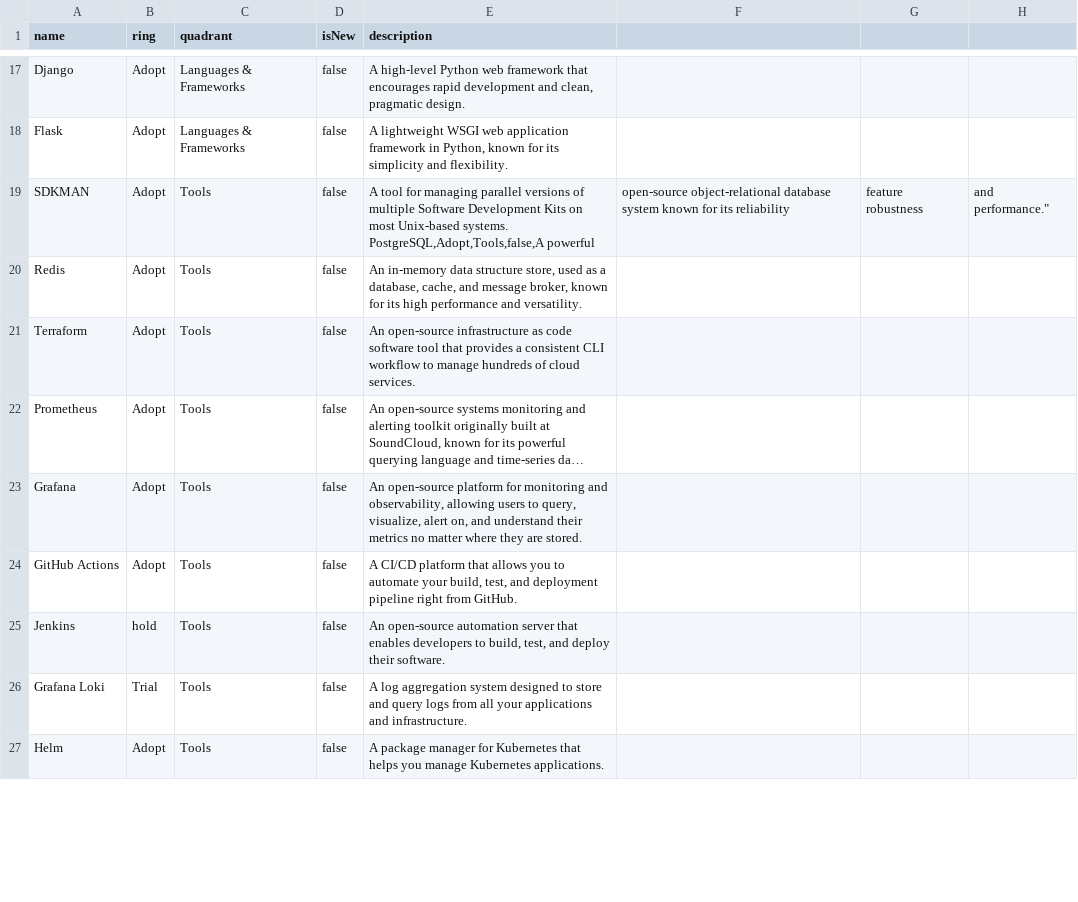
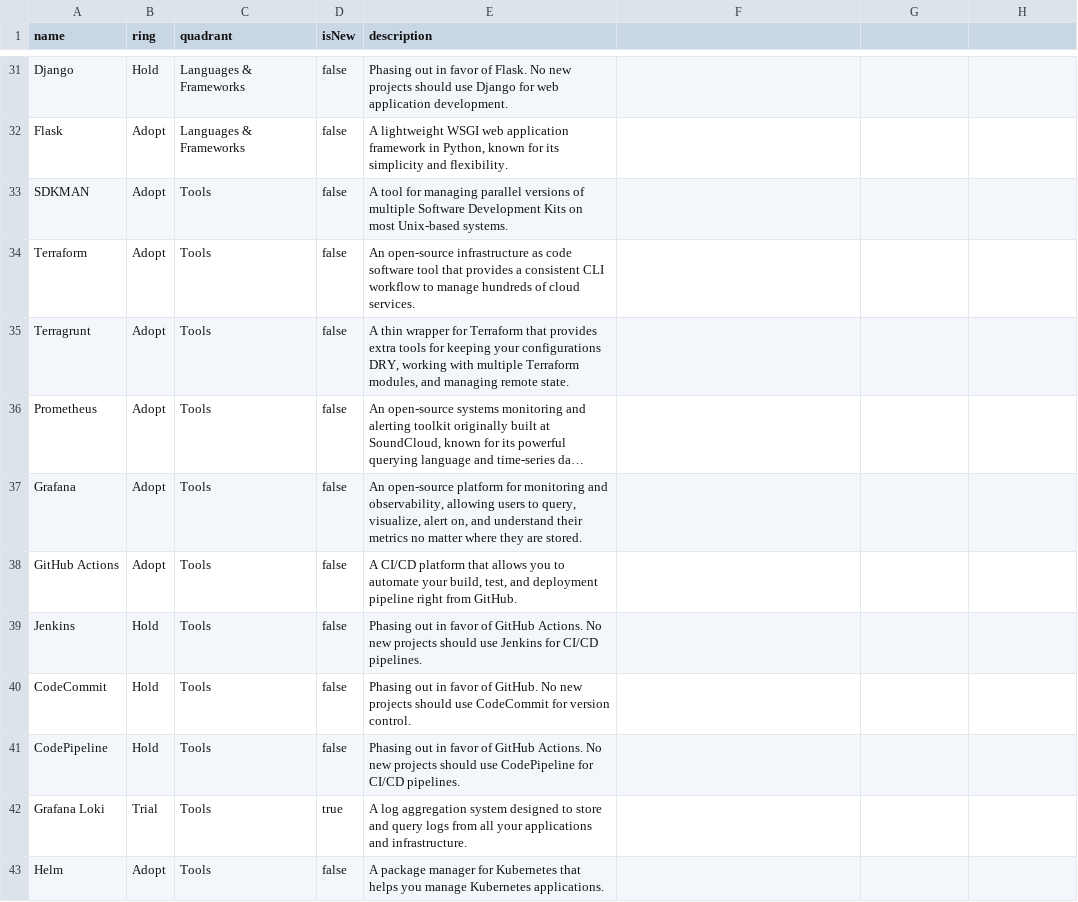
Before and after one commit to casci-ai/technology-radar, a CSV file: radar.csv, drawn as a sheet; only a part is shown, gaps mark what is left out; long unchanged cells end in …; removed rows and columns are numbered as before the commit, all else as after; ↵ is a line break in a cell; the diff covers the shown part only; the diff names each change by its address in the sheet, - before the commit and + after, or states it on an @@ line.

```diff
--- a/radar.csv
+++ b/radar.csv
-B31 (ring): Adopt
+B31 (ring): Hold
-E31 (description): A high-level Python web framework that encourages rapid development and clean, pragmatic design.
+E31 (description): Phasing out in favor of Flask. No new projects should use Django for web application development.
-E33 (description): …Unix-based systems. ↵ PostgreSQL,Adopt,Tools,false,A powerful
+E33 (description): …Unix-based systems.
-F33: open-source object-relational database system known for its reliability
+F33: (empty)
-G33: feature robustness
+G33: (empty)
-H33: and performance."
+H33: (empty)
-row 20: Redis | Adopt | Tools | false | An in-memory data structure store, used as a database, cache, and message broker, known for its high performance and versatility.
+row 35: Terragrunt | Adopt | Tools | false | A thin wrapper for Terraform that provides extra tools for keeping your configurations DRY, working with multiple Terraform modules, and managing remote state.
-B39 (ring): hold
+B39 (ring): Hold
-E39 (description): An open-source automation server that enables developers to build, test, and deploy their software.
+E39 (description): Phasing out in favor of GitHub Actions. No new projects should use Jenkins for CI/CD pipelines.
+row 40: CodeCommit | Hold | Tools | false | Phasing out in favor of GitHub. No new projects should use CodeCommit for version control.
+row 41: CodePipeline | Hold | Tools | false | Phasing out in favor of GitHub Actions. No new projects should use CodePipeline for CI/CD pipelines.
-D42 (isNew): false
+D42 (isNew): true
```
Also changed, not shown: 16 added rows and 18 edited cells elsewhere in this file.
